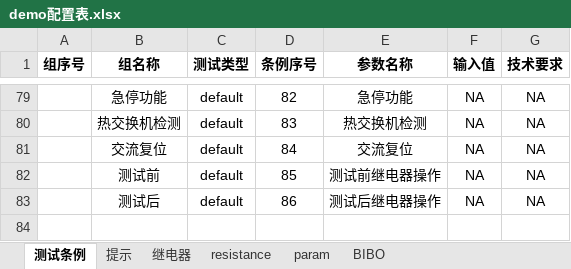
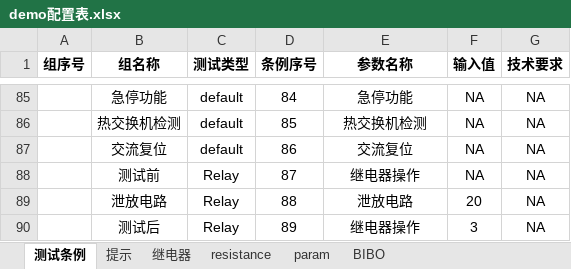
Before and after one commit to newdoublefish/mcmctestsys, an Excel workbook: config/project/整机测试/demo配置表.xlsx, sheet 测试条例, drawn as a sheet; only a part is shown, gaps mark what is left out; values as stored, in another font and other column widths than the file's, no borders; removed rows and columns are numbered as before the commit, all else as after; the diff covers the shown part only; the diff names each change by its address in the sheet, - before the commit and + after, or states it on an @@ line.

```diff
--- a/config/project/整机测试/demo配置表.xlsx (sheet 测试条例)
+++ b/config/project/整机测试/demo配置表.xlsx (sheet 测试条例)
-D85 (条例序号): 82
+D85 (条例序号): 84
-D86 (条例序号): 83
+D86 (条例序号): 85
-D87 (条例序号): 84
+D87 (条例序号): 86
-C88 (测试类型): default
+C88 (测试类型): Relay
-D88 (条例序号): 85
+D88 (条例序号): 87
-E88 (参数名称): 测试前继电器操作
+E88 (参数名称): 继电器操作
-row 83:  | 测试后 | default | 86 | 测试后继电器操作 | NA | NA
+row 89:  | 泄放电路 | Relay | 88 | 泄放电路 | 20 | NA
+row 90:  | 测试后 | Relay | 89 | 继电器操作 | 3 | NA
```
Also changed, not shown: 7 added rows, 1 removed row and 24 edited cells elsewhere in this sheet, sheet param, sheet 提示, sheet 继电器, 13 other files.
